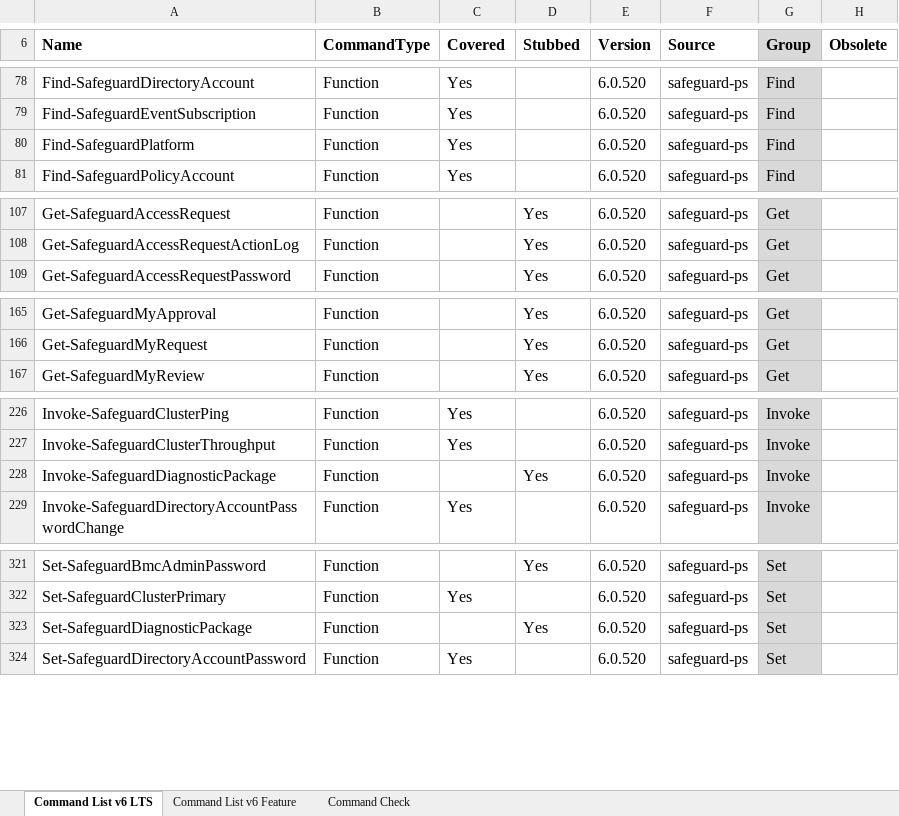
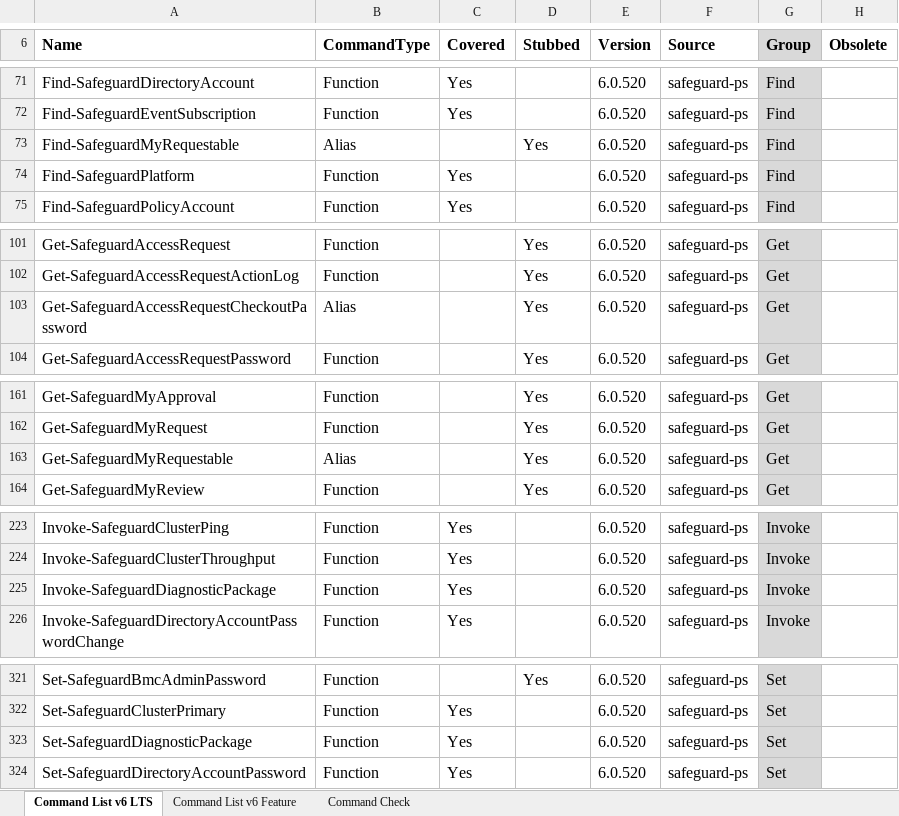
Before and after one commit to JeffHarkavy/SafeguardCmdletTesting, an Excel workbook: Command Coverage.xlsx, sheet Command List v6 LTS, drawn as a sheet; only a part is shown, gaps mark what is left out; values as stored, in another font and other column widths than the file's, no borders; charts and pictures not drawn; addresses are those after the commit; the diff covers the shown part only; the diff names each change by its address in the sheet, - before the commit and + after, or states it on an @@ line.

Commit message:
update math and covered functions

```diff
--- a/Command Coverage.xlsx (sheet Command List v6 LTS)
+++ b/Command Coverage.xlsx (sheet Command List v6 LTS)
@@ row 7 moved to row 73: Find-SafeguardMyRequestable @@
@@ row 8 moved to row 103: Get-SafeguardAccessRequestCheckoutPasswo… @@
@@ row 10 moved to row 163: Get-SafeguardMyRequestable @@
-C225 (Covered): (empty)
+C225 (Covered): Yes
-D225 (Stubbed): Yes
+D225 (Stubbed): (empty)
-C323 (Covered): (empty)
+C323 (Covered): Yes
-D323 (Stubbed): Yes
+D323 (Stubbed): (empty)
```
Also changed, not shown: 4 moved rows and 12 edited cells elsewhere in this sheet, sheet Command List v6 Feature, formulas that keep their value, charts or pictures.
